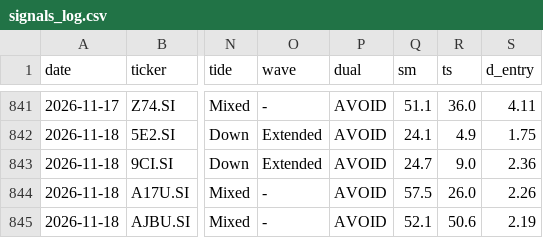
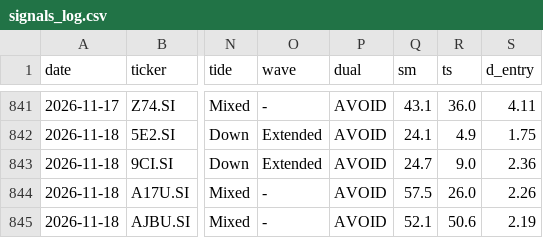
Before and after one commit to LSCAI-dev/Triple-Screen, a CSV file: docs/data/signals_log.csv, drawn as a sheet; only a part is shown, gaps mark what is left out; the diff covers the shown part only; the diff names each change by its address in the sheet, - before the commit and + after, or states it on an @@ line.

```diff
--- a/docs/data/signals_log.csv
+++ b/docs/data/signals_log.csv
-Q841 (sm): 51.1
+Q841 (sm): 43.1
```
Also changed, not shown: 15 edited cells elsewhere in this file, docs/data/prices/2026-11-17.csv, 37 other files.
